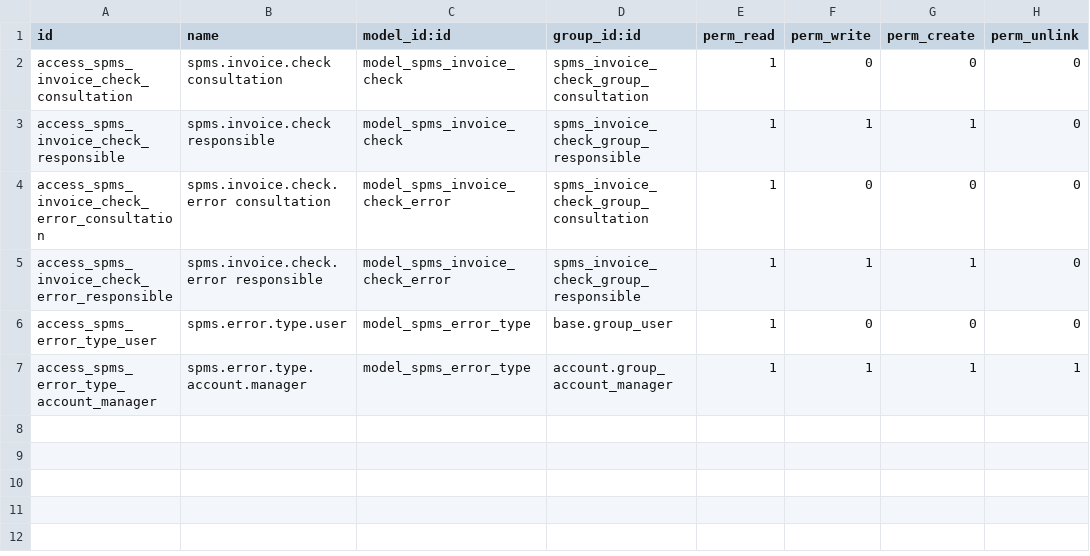
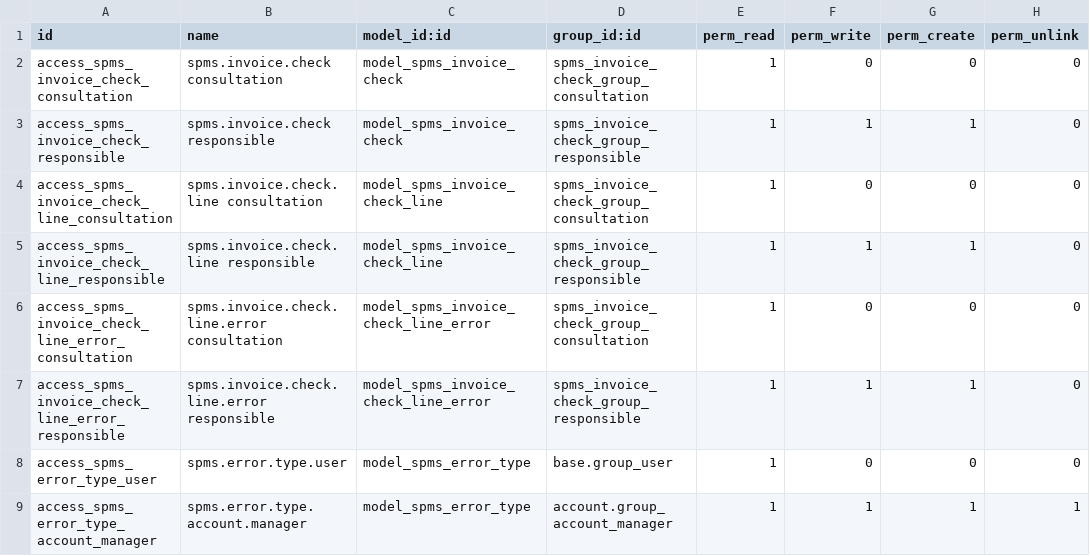
Before and after one commit to oxigensalud/odoo-nonstandalone-addons, a CSV file: l10n_pt_invoice_spms_check/security/ir.model.access.csv, drawn as a sheet.

Commit message:
[REF] l10n_pt_invoice_spms_check: split the check errors into lines and errors
The CCF document is hierarchical: the claim (prestação) is the only
element carrying money and quantities, once per prescription, and the
Erro elements hang from any level. The single error table flattened
that: one row per Erro with the claim amounts copied on every row of
the same prescription, so any sum over the list counted a prescription
once per error and the generation had to undo the duplication by hand
(first row per prescription).

Mirror the document instead: one spms.invoice.check.line per claim,
carrying the amounts, and one spms.invoice.check.line.error per Erro
under its line; the errors anchored to the document or to a lot keep
only the result. The result's smart button opens the lines, whose list
sums billed, allowed and difference with no deduplication, and each
line lists its errors. Generation and the untaxed claims total become
plain sums over the lines.

A claim reported with a difference and no Erro now gets its line and is
credited like any other; it used to be dropped, its money silently
absorbed by the adjustment line.

Done before the first deployment, so no data migration ships: an
existing development database drops the old model by hand.

```diff
--- a/l10n_pt_invoice_spms_check/security/ir.model.access.csv
+++ b/l10n_pt_invoice_spms_check/security/ir.model.access.csv
@@ -3,4 +3,6 @@ access_spms_invoice_check_consultation,spms.invoice.check consultation,model_spm
 access_spms_invoice_check_responsible,spms.invoice.check responsible,model_spms_invoice_check,spms_invoice_check_group_responsible,1,1,1,0
-access_spms_invoice_check_error_consultation,spms.invoice.check.error consultation,model_spms_invoice_check_error,spms_invoice_check_group_consultation,1,0,0,0
-access_spms_invoice_check_error_responsible,spms.invoice.check.error responsible,model_spms_invoice_check_error,spms_invoice_check_group_responsible,1,1,1,0
+access_spms_invoice_check_line_consultation,spms.invoice.check.line consultation,model_spms_invoice_check_line,spms_invoice_check_group_consultation,1,0,0,0
+access_spms_invoice_check_line_responsible,spms.invoice.check.line responsible,model_spms_invoice_check_line,spms_invoice_check_group_responsible,1,1,1,0
+access_spms_invoice_check_line_error_consultation,spms.invoice.check.line.error consultation,model_spms_invoice_check_line_error,spms_invoice_check_group_consultation,1,0,0,0
+access_spms_invoice_check_line_error_responsible,spms.invoice.check.line.error responsible,model_spms_invoice_check_line_error,spms_invoice_check_group_responsible,1,1,1,0
 access_spms_error_type_user,spms.error.type.user,model_spms_error_type,base.group_user,1,0,0,0
```
Also changed, not shown: 18 other files.
